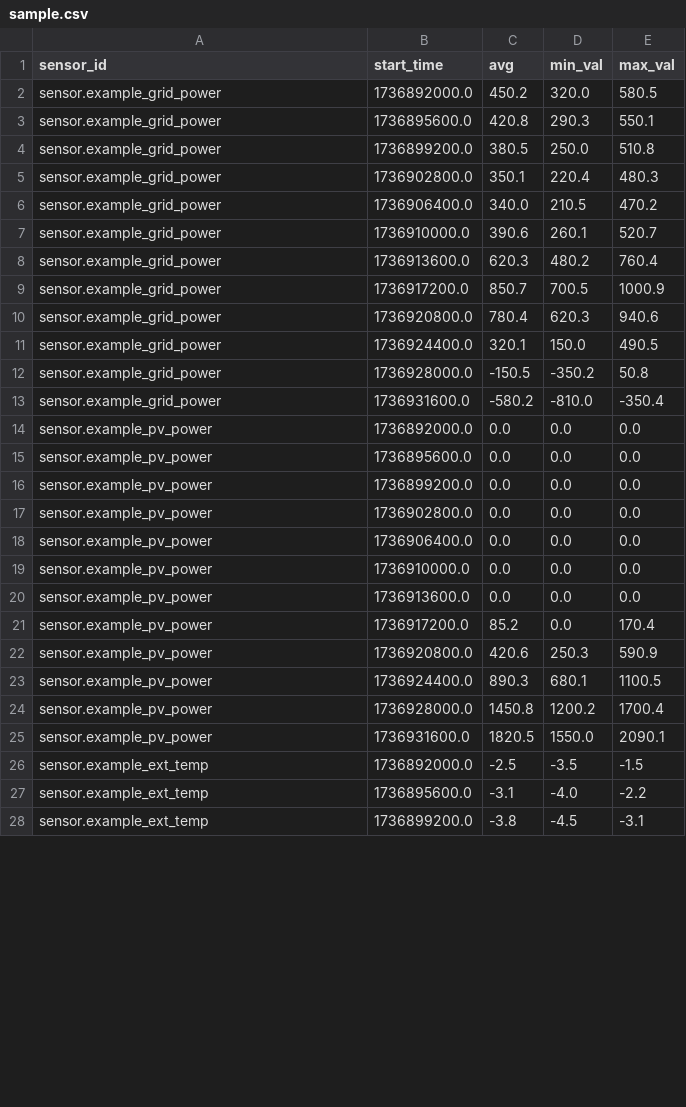
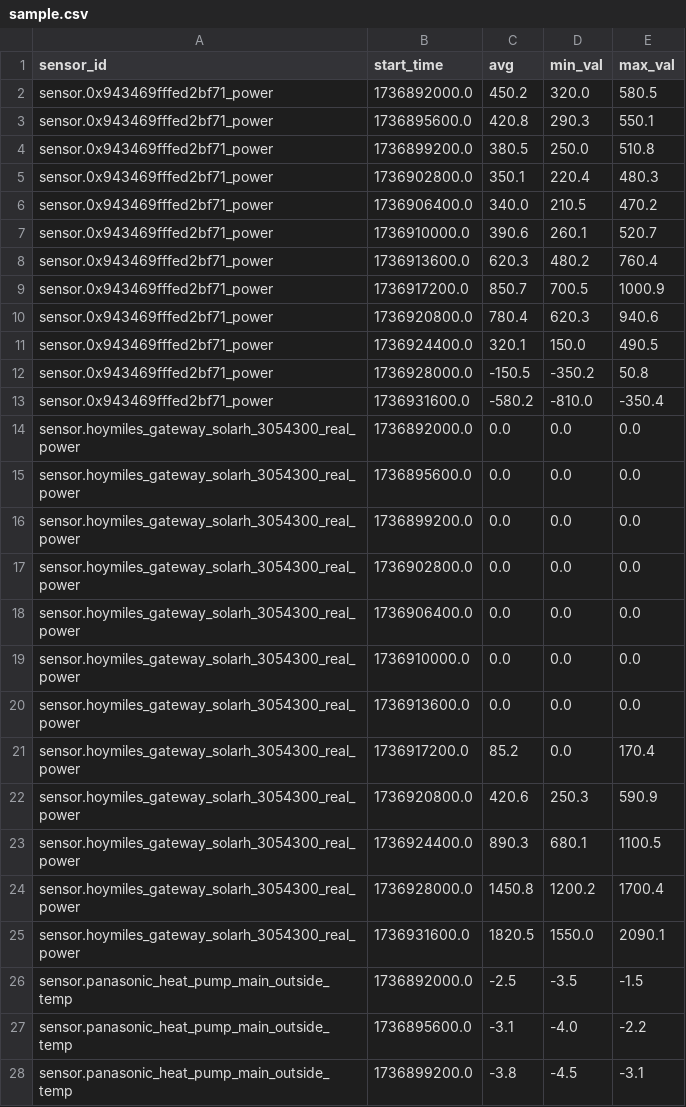
Before and after one commit to akwiatkowski/battery_storage_simulator, a CSV file: input.sample/stats/sample.csv, drawn as a sheet; only a part is shown; the diff covers the shown part only.

```diff
--- a/input.sample/stats/sample.csv
+++ b/input.sample/stats/sample.csv
@@ -1,28 +1,28 @@
 sensor_id,start_time,avg,min_val,max_val
-sensor.example_grid_power,1736892000.0,450.2,320.0,580.5
-sensor.example_grid_power,1736895600.0,420.8,290.3,550.1
-sensor.example_grid_power,1736899200.0,380.5,250.0,510.8
-sensor.example_grid_power,1736902800.0,350.1,220.4,480.3
-sensor.example_grid_power,1736906400.0,340.0,210.5,470.2
-sensor.example_grid_power,1736910000.0,390.6,260.1,520.7
-sensor.example_grid_power,1736913600.0,620.3,480.2,760.4
-sensor.example_grid_power,1736917200.0,850.7,700.5,1000.9
-sensor.example_grid_power,1736920800.0,780.4,620.3,940.6
-sensor.example_grid_power,1736924400.0,320.1,150.0,490.5
-sensor.example_grid_power,1736928000.0,-150.5,-350.2,50.8
-sensor.example_grid_power,1736931600.0,-580.2,-810.0,-350.4
-sensor.example_pv_power,1736892000.0,0.0,0.0,0.0
-sensor.example_pv_power,1736895600.0,0.0,0.0,0.0
-sensor.example_pv_power,1736899200.0,0.0,0.0,0.0
-sensor.example_pv_power,1736902800.0,0.0,0.0,0.0
-sensor.example_pv_power,1736906400.0,0.0,0.0,0.0
-sensor.example_pv_power,1736910000.0,0.0,0.0,0.0
-sensor.example_pv_power,1736913600.0,0.0,0.0,0.0
-sensor.example_pv_power,1736917200.0,85.2,0.0,170.4
-sensor.example_pv_power,1736920800.0,420.6,250.3,590.9
-sensor.example_pv_power,1736924400.0,890.3,680.1,1100.5
-sensor.example_pv_power,1736928000.0,1450.8,1200.2,1700.4
-sensor.example_pv_power,1736931600.0,1820.5,1550.0,2090.1
-sensor.example_ext_temp,1736892000.0,-2.5,-3.5,-1.5
-sensor.example_ext_temp,1736895600.0,-3.1,-4.0,-2.2
-sensor.example_ext_temp,1736899200.0,-3.8,-4.5,-3.1
+sensor.0x943469fffed2bf71_power,1736892000.0,450.2,320.0,580.5
+sensor.0x943469fffed2bf71_power,1736895600.0,420.8,290.3,550.1
+sensor.0x943469fffed2bf71_power,1736899200.0,380.5,250.0,510.8
+sensor.0x943469fffed2bf71_power,1736902800.0,350.1,220.4,480.3
+sensor.0x943469fffed2bf71_power,1736906400.0,340.0,210.5,470.2
+sensor.0x943469fffed2bf71_power,1736910000.0,390.6,260.1,520.7
+sensor.0x943469fffed2bf71_power,1736913600.0,620.3,480.2,760.4
+sensor.0x943469fffed2bf71_power,1736917200.0,850.7,700.5,1000.9
+sensor.0x943469fffed2bf71_power,1736920800.0,780.4,620.3,940.6
+sensor.0x943469fffed2bf71_power,1736924400.0,320.1,150.0,490.5
+sensor.0x943469fffed2bf71_power,1736928000.0,-150.5,-350.2,50.8
+sensor.0x943469fffed2bf71_power,1736931600.0,-580.2,-810.0,-350.4
+sensor.hoymiles_gateway_solarh_3054300_real_power,1736892000.0,0.0,0.0,0.0
+sensor.hoymiles_gateway_solarh_3054300_real_power,1736895600.0,0.0,0.0,0.0
+sensor.hoymiles_gateway_solarh_3054300_real_power,1736899200.0,0.0,0.0,0.0
+sensor.hoymiles_gateway_solarh_3054300_real_power,1736902800.0,0.0,0.0,0.0
+sensor.hoymiles_gateway_solarh_3054300_real_power,1736906400.0,0.0,0.0,0.0
+sensor.hoymiles_gateway_solarh_3054300_real_power,1736910000.0,0.0,0.0,0.0
+sensor.hoymiles_gateway_solarh_3054300_real_power,1736913600.0,0.0,0.0,0.0
+sensor.hoymiles_gateway_solarh_3054300_real_power,1736917200.0,85.2,0.0,170.4
+sensor.hoymiles_gateway_solarh_3054300_real_power,1736920800.0,420.6,250.3,590.9
+sensor.hoymiles_gateway_solarh_3054300_real_power,1736924400.0,890.3,680.1,1100.5
+sensor.hoymiles_gateway_solarh_3054300_real_power,1736928000.0,1450.8,1200.2,1700.4
+sensor.hoymiles_gateway_solarh_3054300_real_power,1736931600.0,1820.5,1550.0,2090.1
+sensor.panasonic_heat_pump_main_outside_temp,1736892000.0,-2.5,-3.5,-1.5
+sensor.panasonic_heat_pump_main_outside_temp,1736895600.0,-3.1,-4.0,-2.2
+sensor.panasonic_heat_pump_main_outside_temp,1736899200.0,-3.8,-4.5,-3.1
```
Also changed, not shown: 9 edited cells elsewhere in this file, input.sample/grid_power.csv, input.sample/pump_ext_temp.csv, 5 other files.
